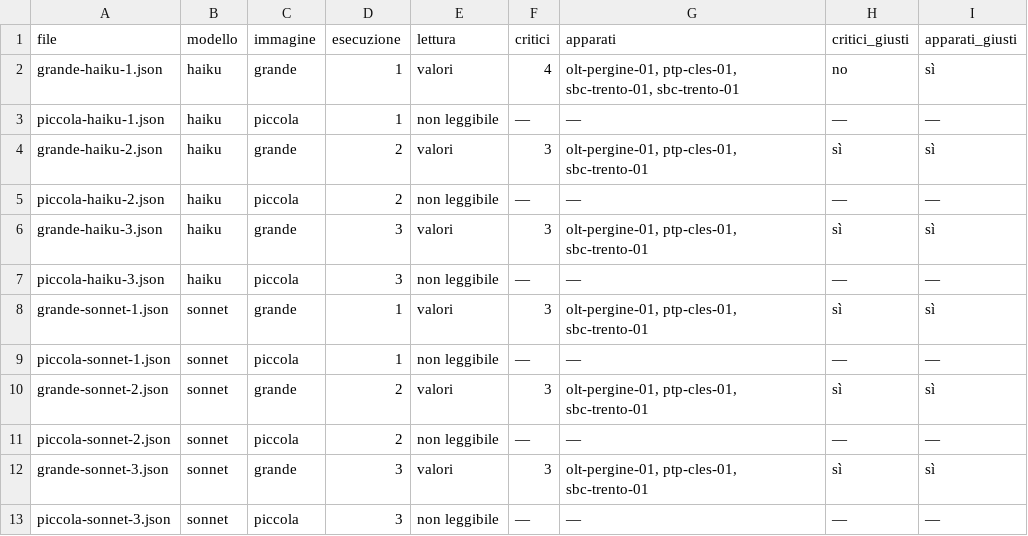
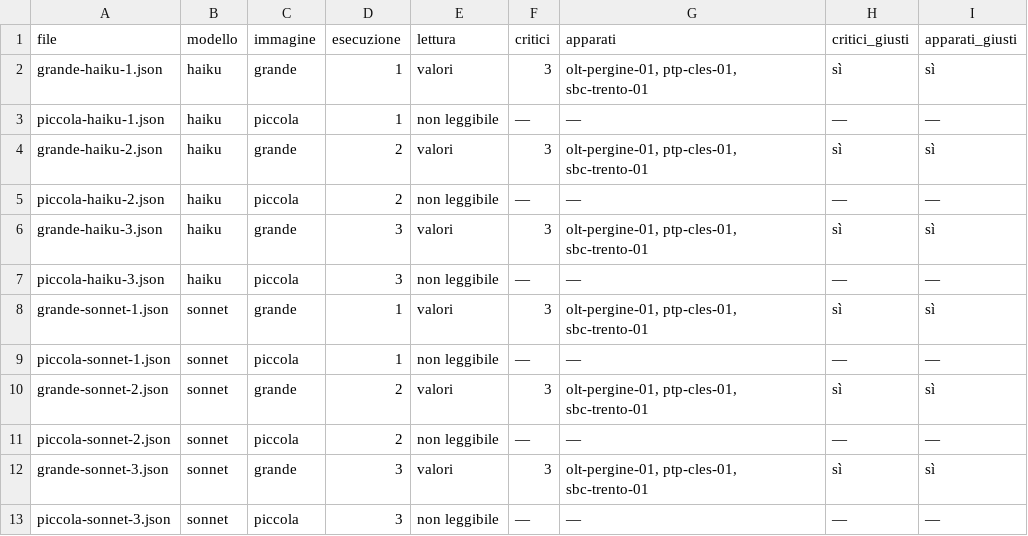
Before and after one commit to simonescannapieco/claude-code-hands-on-dgroove-tecnodata-trentina, a TSV file: m3_funzionalita_claude/s2_funzionalita_claude/m3_2_chat_file_immagini/M3-D01_immagine_leggibile/soluzione/esiti.tsv, drawn as a sheet.

```diff
--- a/m3_funzionalita_claude/s2_funzionalita_claude/m3_2_chat_file_immagini/M3-D01_immagine_leggibile/soluzione/esiti.tsv
+++ b/m3_funzionalita_claude/s2_funzionalita_claude/m3_2_chat_file_immagini/M3-D01_immagine_leggibile/soluzione/esiti.tsv
@@ -1,3 +1,3 @@
 file	modello	immagine	esecuzione	lettura	critici	apparati	critici_giusti	apparati_giusti
-grande-haiku-1.json	haiku	grande	1	valori	4	olt-pergine-01, ptp-cles-01, sbc-trento-01, sbc-trento-01	no	sì
+grande-haiku-1.json	haiku	grande	1	valori	3	olt-pergine-01, ptp-cles-01, sbc-trento-01	sì	sì
 piccola-haiku-1.json	haiku	piccola	1	non leggibile	—	—	—	—
```
Also changed, not shown: m3_funzionalita_claude/s2_funzionalita_claude/m3_4_ricerca_codice_file/M3-D02_quando_cerca_sul_web/soluzione/esiti.tsv, 36 other files.
